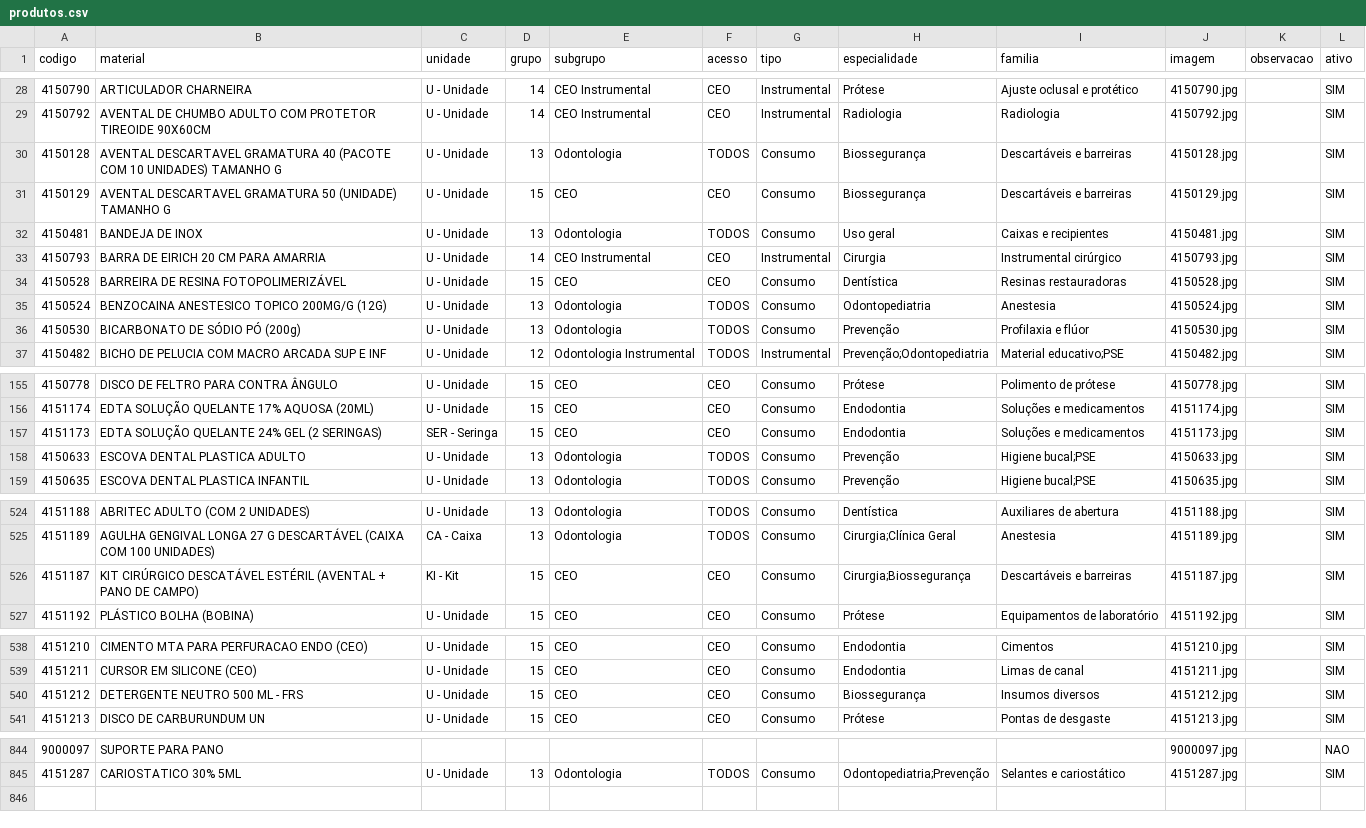
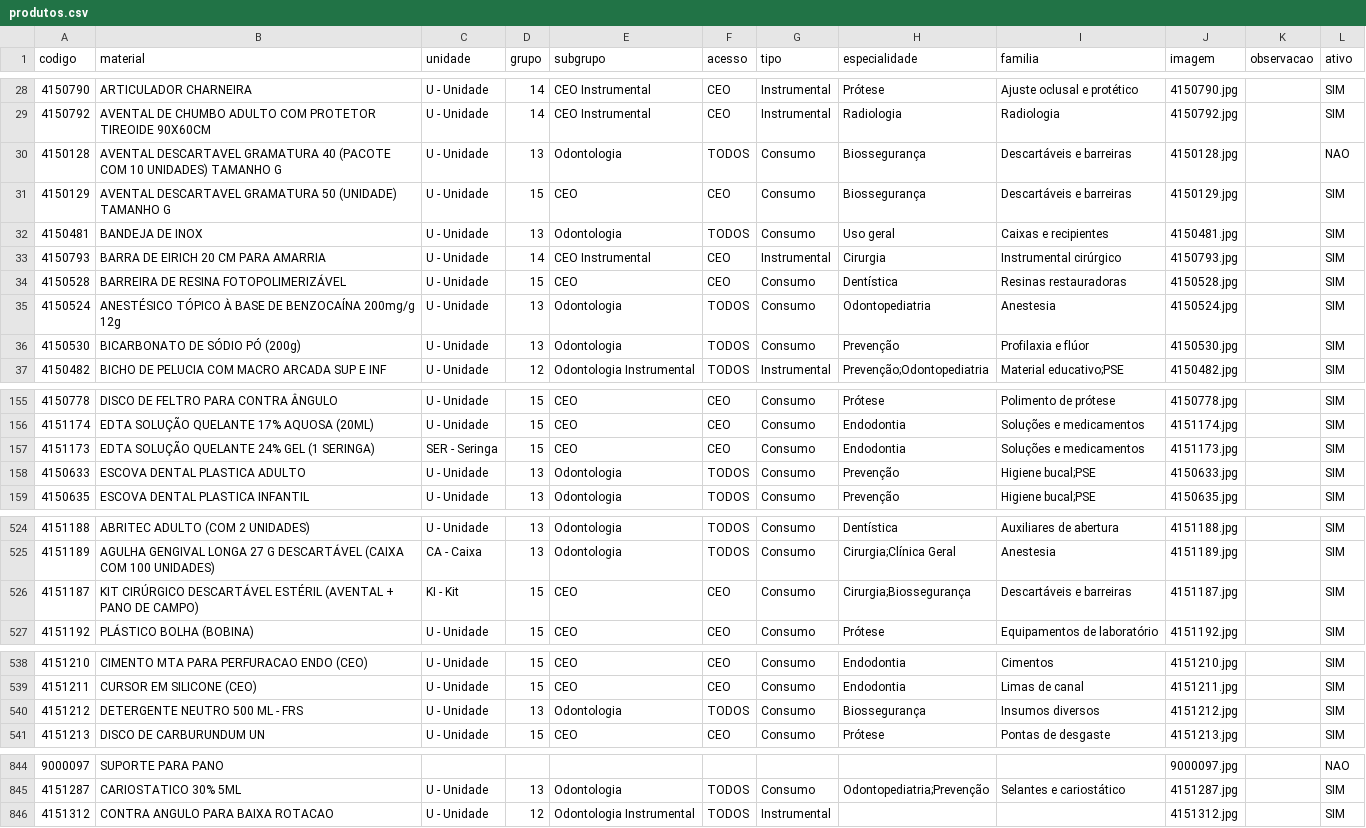
Before and after one commit to csmonteserrat/guiailustrado, a CSV file: produtos.csv, drawn as a sheet; only a part is shown, gaps mark what is left out; the diff covers the shown part only.

Commit message:
Editor: atualiza produtos.csv (8 itens)

```diff
--- a/produtos.csv
+++ b/produtos.csv
@@ -29,3 +29,3 @@
 4150792,AVENTAL DE CHUMBO ADULTO COM PROTETOR TIREOIDE 90X60CM,U - Unidade,14,CEO Instrumental,CEO,Instrumental,Radiologia,Radiologia,4150792.jpg,,SIM
-4150128,AVENTAL DESCARTAVEL GRAMATURA 40 (PACOTE COM 10 UNIDADES) TAMANHO G,U - Unidade,13,Odontologia,TODOS,Consumo,Biossegurança,Descartáveis e barreiras,4150128.jpg,,SIM
+4150128,AVENTAL DESCARTAVEL GRAMATURA 40 (PACOTE COM 10 UNIDADES) TAMANHO G,U - Unidade,13,Odontologia,TODOS,Consumo,Biossegurança,Descartáveis e barreiras,4150128.jpg,,NAO
 4150129,AVENTAL DESCARTAVEL GRAMATURA 50 (UNIDADE) TAMANHO G,U - Unidade,15,CEO,CEO,Consumo,Biossegurança,Descartáveis e barreiras,4150129.jpg,,SIM
@@ -34,3 +34,3 @@
 4150528,BARREIRA DE RESINA FOTOPOLIMERIZÁVEL,U - Unidade,15,CEO,CEO,Consumo,Dentística,Resinas restauradoras,4150528.jpg,,SIM
-4150524,BENZOCAINA ANESTESICO TOPICO 200MG/G (12G),U - Unidade,13,Odontologia,TODOS,Consumo,Odontopediatria,Anestesia,4150524.jpg,,SIM
+4150524,ANESTÉSICO TÓPICO À BASE DE BENZOCAÍNA 200mg/g 12g,U - Unidade,13,Odontologia,TODOS,Consumo,Odontopediatria,Anestesia,4150524.jpg,,SIM
 4150530,BICARBONATO DE SÓDIO PÓ (200g),U - Unidade,13,Odontologia,TODOS,Consumo,Prevenção,Profilaxia e flúor,4150530.jpg,,SIM
@@ -156,3 +156,3 @@
 4151174,EDTA SOLUÇÃO QUELANTE 17% AQUOSA (20ML),U - Unidade,15,CEO,CEO,Consumo,Endodontia,Soluções e medicamentos,4151174.jpg,,SIM
-4151173,EDTA SOLUÇÃO QUELANTE 24% GEL (2 SERINGAS),SER - Seringa,15,CEO,CEO,Consumo,Endodontia,Soluções e medicamentos,4151173.jpg,,SIM
+4151173,EDTA SOLUÇÃO QUELANTE 24% GEL (1 SERINGA),SER - Seringa,15,CEO,CEO,Consumo,Endodontia,Soluções e medicamentos,4151173.jpg,,SIM
 4150633,ESCOVA DENTAL PLASTICA ADULTO,U - Unidade,13,Odontologia,TODOS,Consumo,Prevenção,"Higiene bucal;PSE",4150633.jpg,,SIM
@@ -525,3 +525,3 @@
 4151189,AGULHA GENGIVAL LONGA 27 G DESCARTÁVEL (CAIXA COM 100 UNIDADES),CA - Caixa,13,Odontologia,TODOS,Consumo,"Cirurgia;Clínica Geral",Anestesia,4151189.jpg,,SIM
-4151187,KIT CIRÚRGICO DESCATÁVEL ESTÉRIL (AVENTAL + PANO DE CAMPO),KI - Kit,15,CEO,CEO,Consumo,"Cirurgia;Biossegurança",Descartáveis e barreiras,4151187.jpg,,SIM
+4151187,KIT CIRÚRGICO DESCARTÁVEL ESTÉRIL (AVENTAL + PANO DE CAMPO),KI - Kit,15,CEO,CEO,Consumo,"Cirurgia;Biossegurança",Descartáveis e barreiras,4151187.jpg,,SIM
 4151192,PLÁSTICO BOLHA (BOBINA),U - Unidade,15,CEO,CEO,Consumo,Prótese,Equipamentos de laboratório,4151192.jpg,,SIM
@@ -539,3 +539,3 @@
 4151211,CURSOR EM SILICONE (CEO),U - Unidade,15,CEO,CEO,Consumo,Endodontia,Limas de canal,4151211.jpg,,SIM
-4151212,DETERGENTE NEUTRO 500 ML - FRS,U - Unidade,15,CEO,CEO,Consumo,Biossegurança,Insumos diversos,4151212.jpg,,SIM
+4151212,DETERGENTE NEUTRO 500 ML - FRS,U - Unidade,13,Odontologia,TODOS,Consumo,Biossegurança,Insumos diversos,4151212.jpg,,SIM
 4151213,DISCO DE CARBURUNDUM UN,U - Unidade,15,CEO,CEO,Consumo,Prótese,Pontas de desgaste,4151213.jpg,,SIM
@@ -845 +845,2 @@
 4151287,CARIOSTATICO 30% 5ML,U - Unidade,13,Odontologia,TODOS,Consumo,"Odontopediatria;Prevenção",Selantes e cariostático,4151287.jpg,,SIM
+4151312,CONTRA ANGULO PARA BAIXA ROTACAO,U - Unidade,12,Odontologia Instrumental,TODOS,Instrumental,,,4151312.jpg,,SIM
```
Also changed, not shown: 2 edited cells elsewhere in this file.
